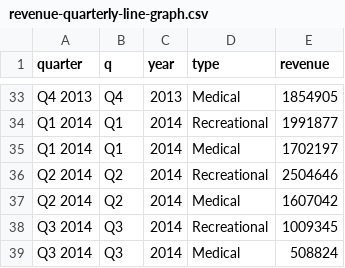
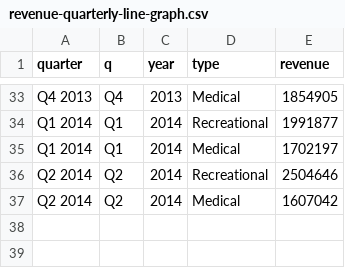
Before and after one commit to boonrs/denver-marijuana-infographic, a CSV file: data/revenue-quarterly-line-graph.csv, drawn as a sheet; only a part is shown, gaps mark what is left out.

Commit message:
Add second revenue subsection
Update naming convention

```diff
--- a/data/revenue-quarterly-line-graph.csv
+++ b/data/revenue-quarterly-line-graph.csv
@@ -37,3 +37 @@ Q2 2014,Q2,2014,Recreational,2504646
 Q2 2014,Q2,2014,Medical,1607042
-Q3 2014,Q3,2014,Recreational,1009345
-Q3 2014,Q3,2014,Medical,508824
```
Also changed, not shown: 11 other files.
